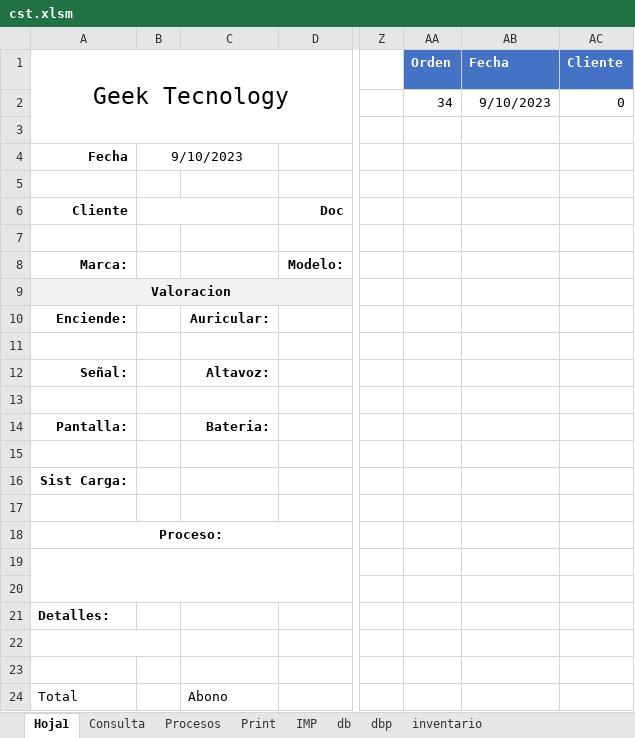
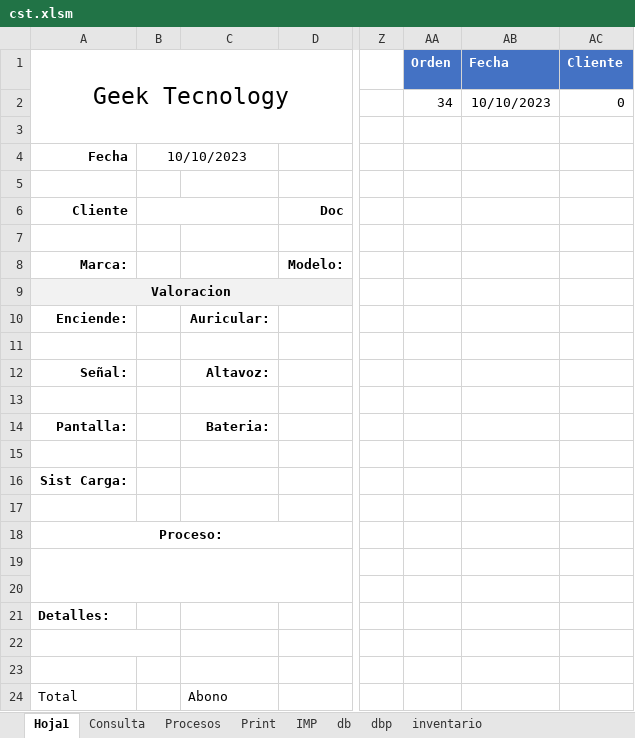
Before and after one commit to armandLizarazo/gtech, an Excel workbook: jonathan/cst.xlsm, sheet Hoja1, drawn as a sheet; only a part is shown, gaps mark what is left out; values as stored, in another font and other column widths than the file's, no borders; charts and pictures and conditional formats not drawn; the diff names each change by its address in the sheet, - before the commit and + after, or states it on an @@ line.

```diff
--- a/jonathan/cst.xlsm (sheet Hoja1)
+++ b/jonathan/cst.xlsm (sheet Hoja1)
-AB2 (Fecha): 9/10/2023
+AB2 (Fecha): 10/10/2023
-B4: 9/10/2023
+B4: 10/10/2023
```
Also changed, not shown: sheet Consulta, sheet dbp, sheet Print, sheet db, sheet Procesos, 2 other files.
